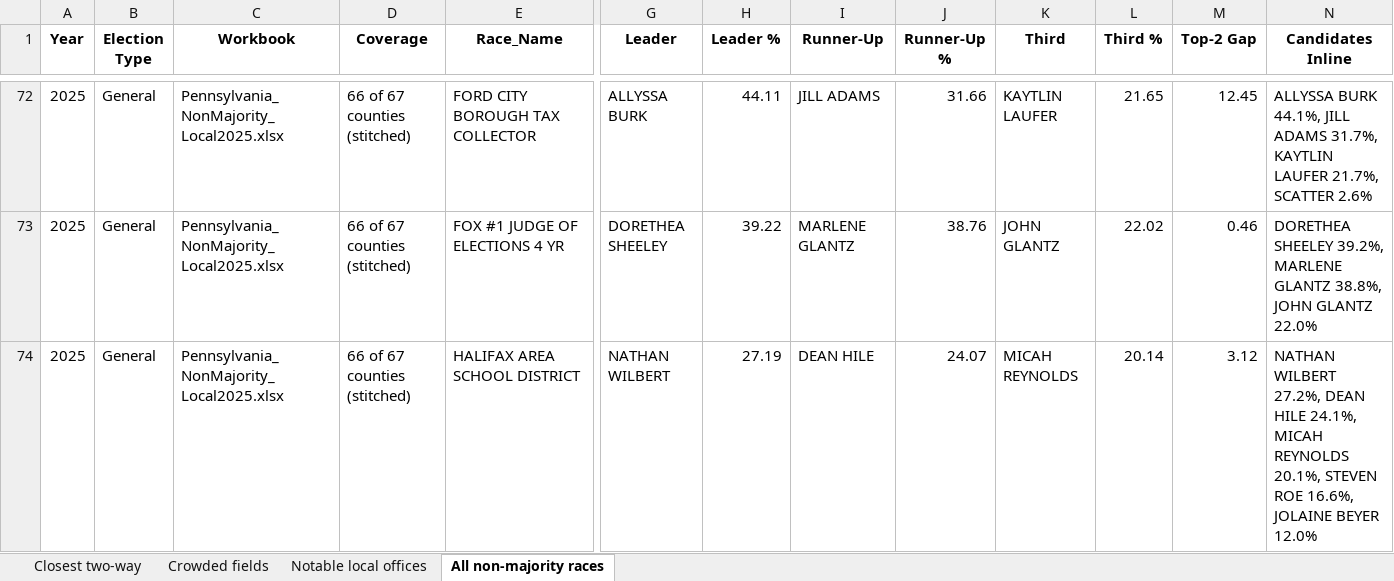
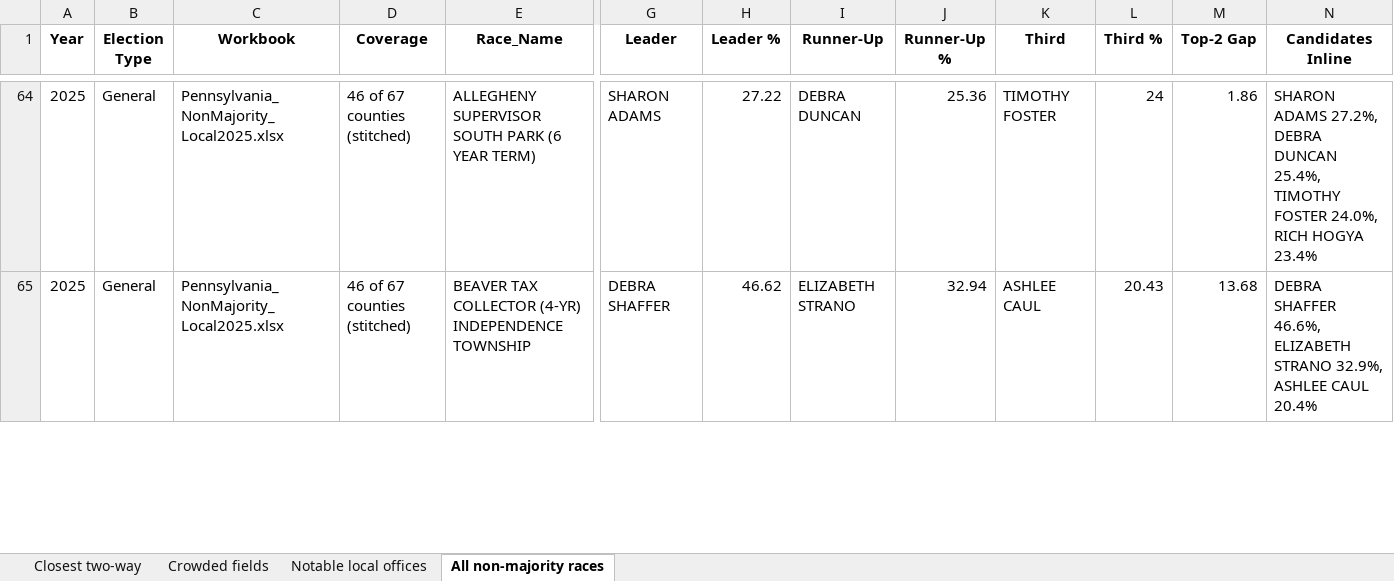
Before and after one commit to emschorsch/rcv-election-simulation, an Excel workbook: Top_RCV_Races.xlsx, sheet All non-majority races, drawn as a sheet; only a part is shown, gaps mark what is left out; values as stored, in another font and other column widths than the file's, no borders; removed rows and columns are numbered as before the commit, all else as after; rows hold the shown columns only; the diff covers the shown part only; the diff names each change by its address in the sheet, - before the commit and + after, or states it on an @@ line.

```diff
--- a/Top_RCV_Races.xlsx (sheet All non-majority races)
+++ b/Top_RCV_Races.xlsx (sheet All non-majority races)
-D64:D65 (Coverage): 66 of 67 counties (stitched)
+D64:D65 (Coverage): 46 of 67 counties (stitched)
-E64 (Race_Name): FORD CITY BOROUGH TAX COLLECTOR
+E64 (Race_Name): ALLEGHENY SUPERVISOR SOUTH PARK (6 YEAR TERM)
-G64 (Leader): ALLYSSA BURK
+G64 (Leader): SHARON ADAMS
-H64 (Leader %): 44.11
+H64 (Leader %): 27.22
-I64 (Runner-Up): JILL ADAMS
+I64 (Runner-Up): DEBRA DUNCAN
-J64 (Runner-Up %): 31.66
+J64 (Runner-Up %): 25.36
-K64 (Third): KAYTLIN LAUFER
+K64 (Third): TIMOTHY FOSTER
-L64 (Third %): 21.65
+L64 (Third %): 24
-M64 (Top-2 Gap): 12.45
+M64 (Top-2 Gap): 1.86
-N64 (Candidates Inline): ALLYSSA BURK 44.1%, JILL ADAMS 31.7%, KAYTLIN LAUFER 21.7%, SCATTER 2.6%
+N64 (Candidates Inline): SHARON ADAMS 27.2%, DEBRA DUNCAN 25.4%, TIMOTHY FOSTER 24.0%, RICH HOGYA 23.4%
-E65 (Race_Name): FOX #1 JUDGE OF ELECTIONS 4 YR
+E65 (Race_Name): BEAVER TAX COLLECTOR (4-YR) INDEPENDENCE TOWNSHIP
-G65 (Leader): DORETHEA SHEELEY
+G65 (Leader): DEBRA SHAFFER
-H65 (Leader %): 39.22
+H65 (Leader %): 46.62
-I65 (Runner-Up): MARLENE GLANTZ
+I65 (Runner-Up): ELIZABETH STRANO
-J65 (Runner-Up %): 38.76
+J65 (Runner-Up %): 32.94
-K65 (Third): JOHN GLANTZ
+K65 (Third): ASHLEE CAUL
-L65 (Third %): 22.02
+L65 (Third %): 20.43
-M65 (Top-2 Gap): 0.46
+M65 (Top-2 Gap): 13.68
-N65 (Candidates Inline): DORETHEA SHEELEY 39.2%, MARLENE GLANTZ 38.8%, JOHN GLANTZ 22.0%
+N65 (Candidates Inline): DEBRA SHAFFER 46.6%, ELIZABETH STRANO 32.9%, ASHLEE CAUL 20.4%
-row 74: 2025 | General | Pennsylvania_NonMajority_Local2025.xlsx | 66 of 67 counties (stitched) | HALIFAX AREA SCHOOL DISTRICT | NATHAN WILBERT | 27.19 | DEAN HILE | 24.07 | MICAH REYNOLDS | 20.14 | 3.12 | NATHAN WILBERT 27.2%, DEAN HILE 24.1%, MICAH REYNOLDS 20.1%, STEVEN ROE 16.6%, JOLAINE BEYER 12.0%
```
Also changed, not shown: 91 removed rows and 214 edited cells elsewhere in this sheet, sheet Closest two-way, sheet Crowded fields, sheet Notable local offices, Allegheny_NonMajority_Local.xlsx, Pennsylvania_NonMajority_2018plus.xlsx, 6 other files.
